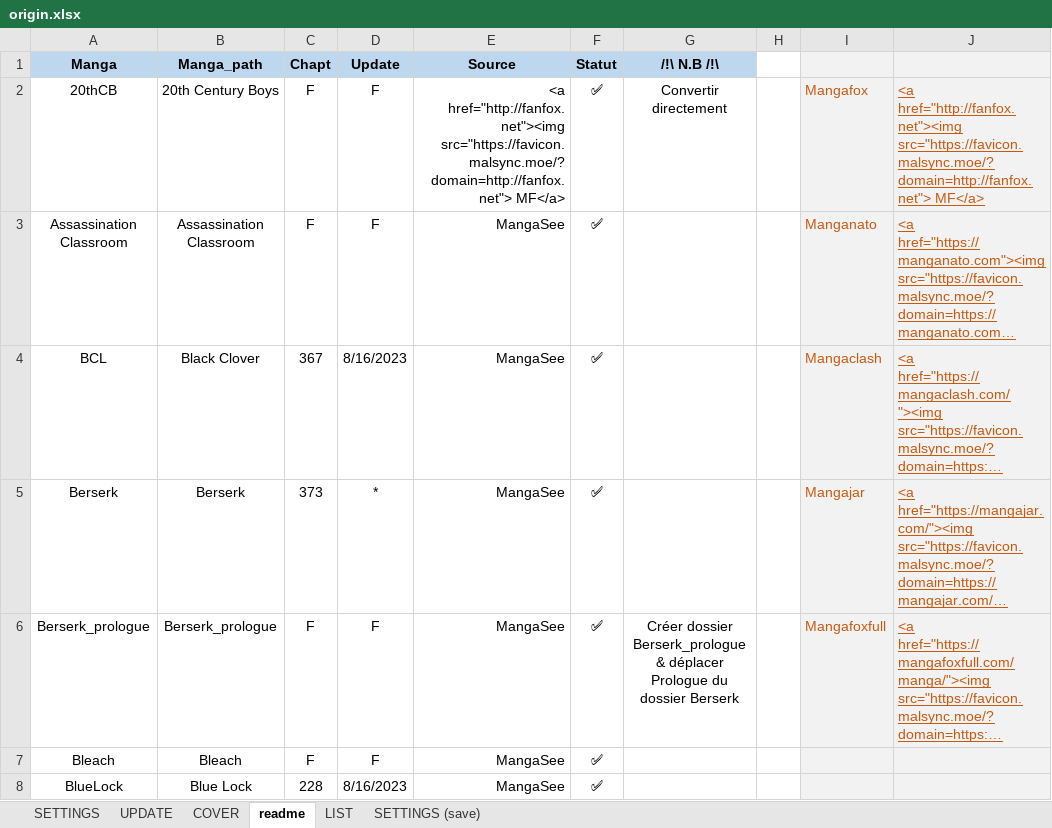
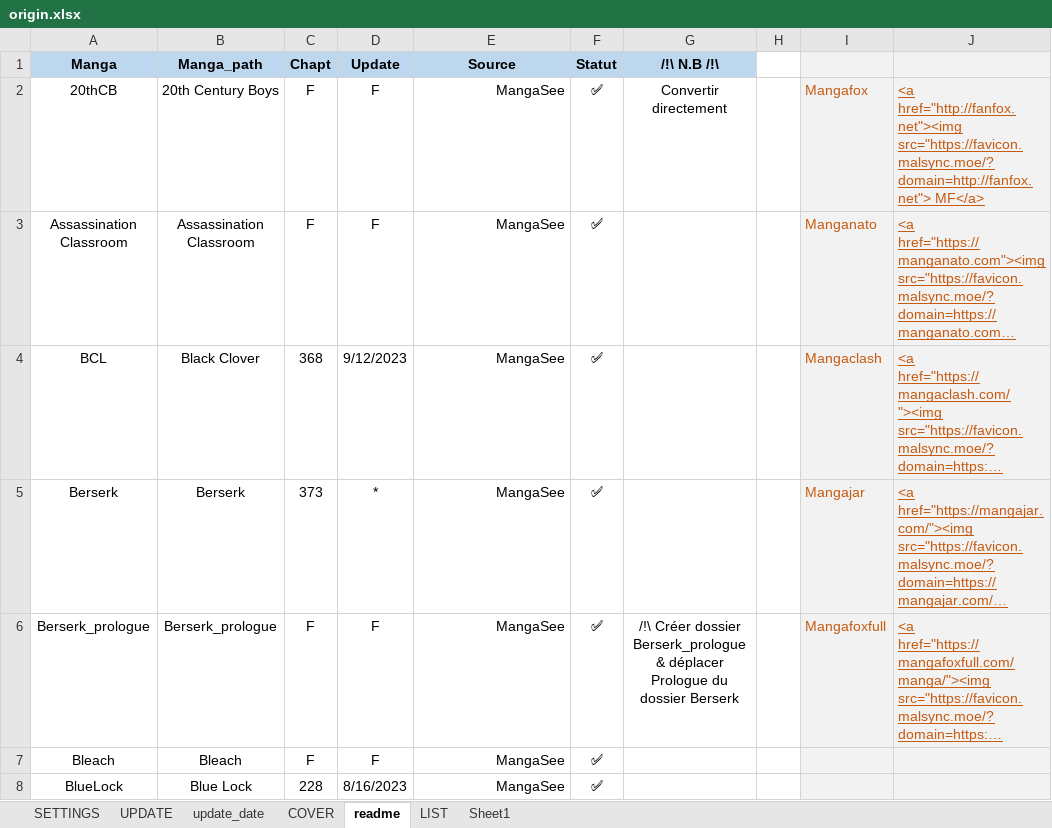
Before and after one commit to PierreRlld/EMS, an Excel workbook: origin.xlsx, sheet readme, drawn as a sheet; only a part is shown; long unchanged cells end in …; values as stored, in another font and other column widths than the file's, no borders; the diff covers the shown part only; the diff names each change by its address in the sheet, - before the commit and + after, or states it on an @@ line.

```diff
--- a/origin.xlsx (sheet readme)
+++ b/origin.xlsx (sheet readme)
@@ sheet tab hidden: SETTINGS (save) @@
+sheet tab: update_date
+sheet tab: Sheet1
-E2 (Source): <a href="http://fanfox.net"><img src="https://favicon.malsync.moe/?domain=http://fanfox.net"> MF</a>
+E2 (Source): MangaSee
-C4 (Chapt): 367
+C4 (Chapt): 368
-D4 (Update): 8/16/2023
+D4 (Update): 9/12/2023
-G6 (/!\ N.B /!\): Créer dossier…
+G6 (/!\ N.B /!\): /!\ Créer dossier…
```
Also changed, not shown: 9 edited cells elsewhere in this sheet, sheet SETTINGS, sheet UPDATE, 6 other files.
